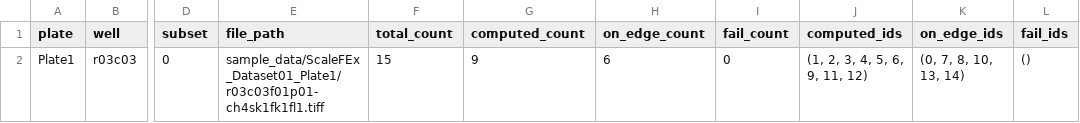
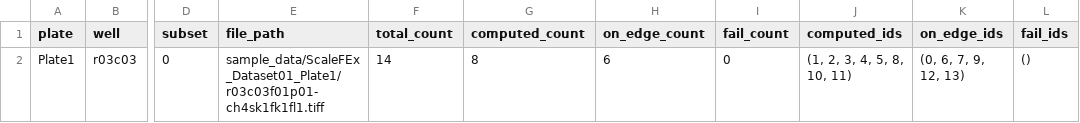
Before and after one commit to NYSCF/ScaleFEx, a CSV file: sample_data/output/Dataset01_sites-computed.csv, drawn as a sheet; only a part is shown, gaps mark what is left out; the diff names each change by its address in the sheet, - before the commit and + after, or states it on an @@ line.

```diff
--- a/sample_data/output/Dataset01_sites-computed.csv
+++ b/sample_data/output/Dataset01_sites-computed.csv
-F2 (total_count): 15
+F2 (total_count): 14
-G2 (computed_count): 9
+G2 (computed_count): 8
-J2 (computed_ids): (1, 2, 3, 4, 5, 6, 9, 11, 12)
+J2 (computed_ids): (1, 2, 3, 4, 5, 8, 10, 11)
-K2 (on_edge_ids): (0, 7, 8, 10, 13, 14)
+K2 (on_edge_ids): (0, 6, 7, 9, 12, 13)
```
Also changed, not shown: sample_data/output/Dataset01_coordinates.csv, 8 other files.
